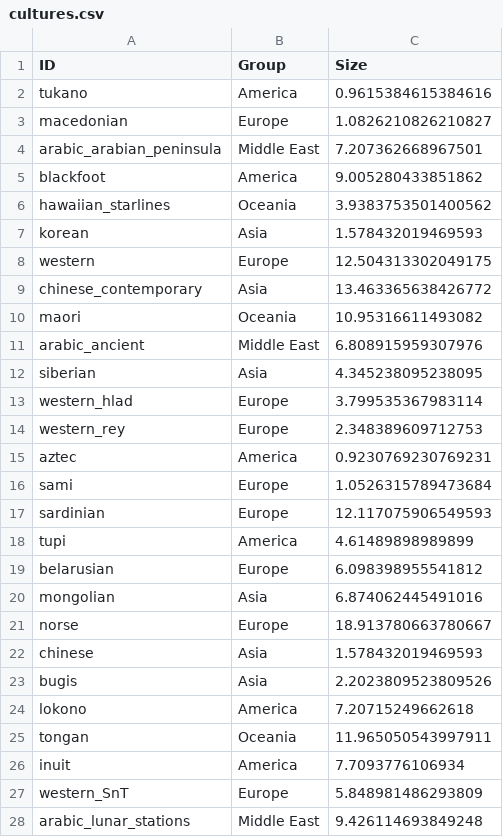
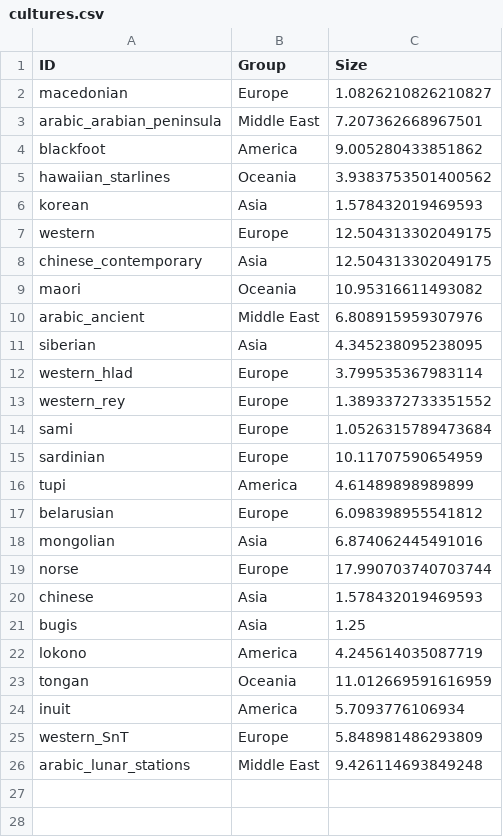
Before and after one commit to leo-witzke/sky-culture-analysis, a CSV file: culture_similarity/cultures.csv, drawn as a sheet.

```diff
--- a/culture_similarity/cultures.csv
+++ b/culture_similarity/cultures.csv
@@ -1,3 +1,2 @@
 ID, Group, Size
-tukano,America,0.9615384615384616
 macedonian,Europe,1.0826210826210827
@@ -8,3 +7,3 @@ korean,Asia,1.578432019469593
 western,Europe,12.504313302049175
-chinese_contemporary,Asia,13.463365638426772
+chinese_contemporary,Asia,12.504313302049175
 maori,Oceania,10.95316611493082
@@ -13,6 +12,5 @@ siberian,Asia,4.345238095238095
 western_hlad,Europe,3.799535367983114
-western_rey,Europe,2.348389609712753
-aztec,America,0.9230769230769231
+western_rey,Europe,1.3893372733351552
 sami,Europe,1.0526315789473684
-sardinian,Europe,12.117075906549593
+sardinian,Europe,10.11707590654959
 tupi,America,4.61489898989899
@@ -20,8 +18,8 @@ belarusian,Europe,6.098398955541812
 mongolian,Asia,6.874062445491016
-norse,Europe,18.913780663780667
+norse,Europe,17.990703740703744
 chinese,Asia,1.578432019469593
-bugis,Asia,2.2023809523809526
-lokono,America,7.20715249662618
-tongan,Oceania,11.965050543997911
-inuit,America,7.7093776106934
+bugis,Asia,1.25
+lokono,America,4.245614035087719
+tongan,Oceania,11.012669591616959
+inuit,America,5.7093776106934
 western_SnT,Europe,5.848981486293809
```
Also changed, not shown: culture_similarity/networkgraph.csv, 1 other file.
